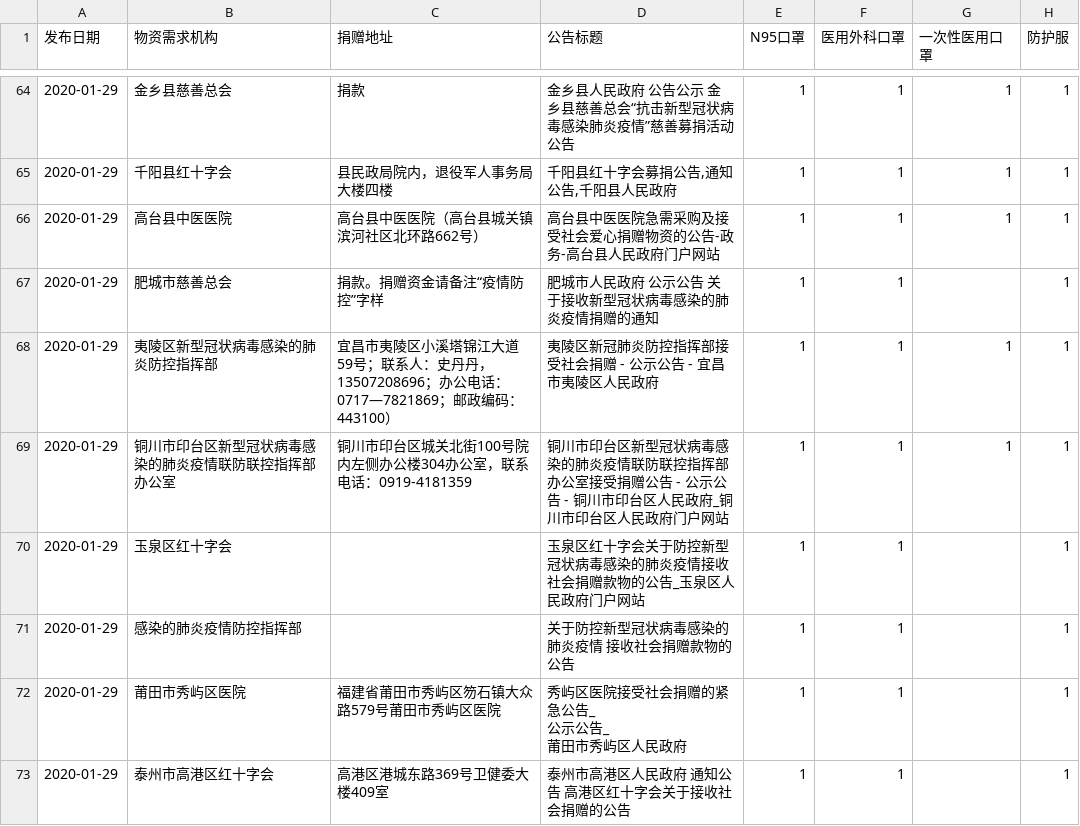
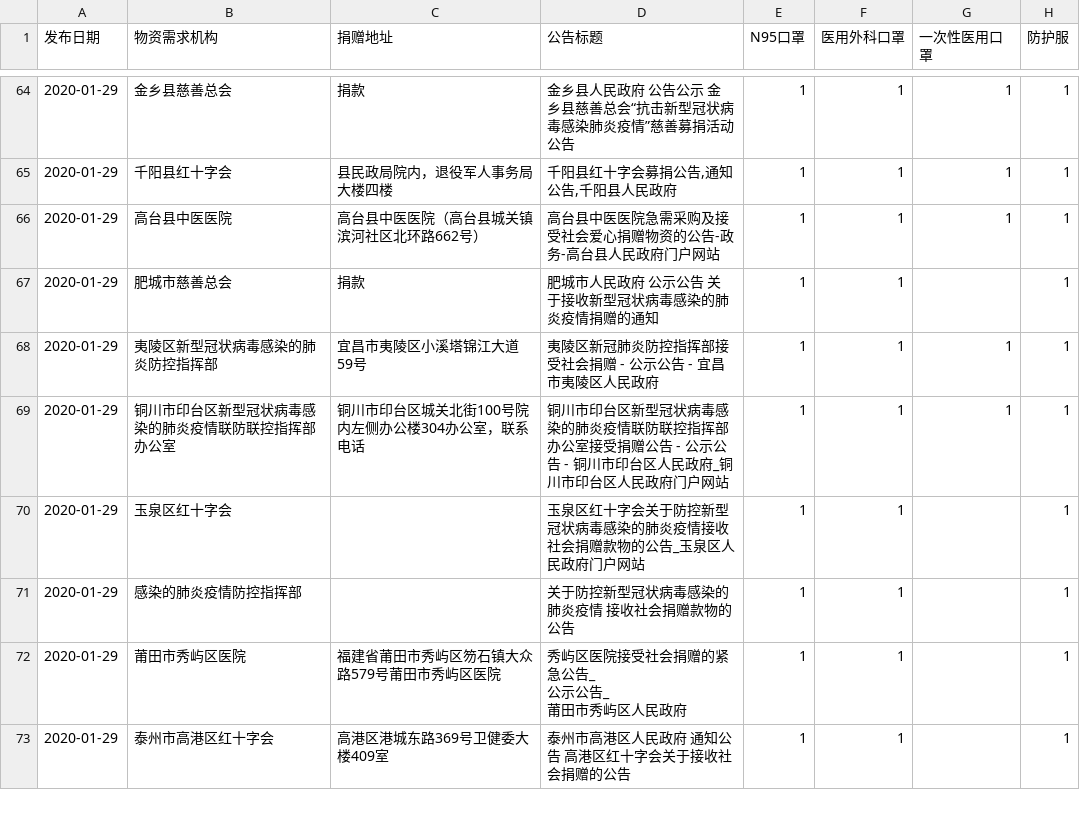
Before and after one commit to PyBeaner/nCoV-supplies, a CSV file: data/demands.csv, drawn as a sheet; only a part is shown, gaps mark what is left out; the diff covers the shown part only; the diff names each change by its address in the sheet, - before the commit and + after, or states it on an @@ line.

```diff
--- a/data/demands.csv
+++ b/data/demands.csv
-C67 (捐赠地址): 捐款。捐赠资金请备注“疫情防控”字样
+C67 (捐赠地址): 捐款
-C68 (捐赠地址): 宜昌市夷陵区小溪塔锦江大道59号；联系人：史丹丹，13507208696；办公电话：0717—7821869；邮政编码：443100）
+C68 (捐赠地址): 宜昌市夷陵区小溪塔锦江大道59号
-C69 (捐赠地址): 铜川市印台区城关北街100号院内左侧办公楼304办公室，联系电话：0919-4181359
+C69 (捐赠地址): 铜川市印台区城关北街100号院内左侧办公楼304办公室，联系电话
```
Also changed, not shown: 46 edited cells elsewhere in this file, 1 other file.
